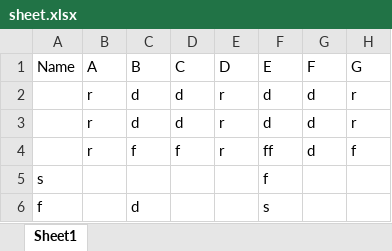
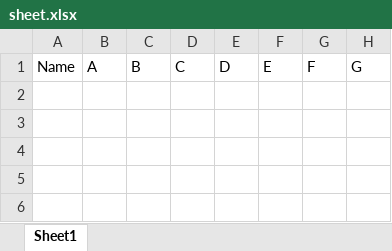
Before and after one commit to displayname1166/blank-app, an Excel workbook: sheet.xlsx, sheet Sheet1, drawn as a sheet; values as stored, in another font and other column widths than the file's, no borders; charts and pictures not drawn; the diff names each change by its address in the sheet, - before the commit and + after, or states it on an @@ line.

```diff
--- a/sheet.xlsx (sheet Sheet1)
+++ b/sheet.xlsx (sheet Sheet1)
-row 2:  | r | d | d | r | d | d | r
-row 3:  | r | d | d | r | d | d | r
-row 4:  | r | f | f | r | ff | d | f
-row 5: s |  |  |  |  | f
-row 6: f |  | d |  |  | s
```
Also changed, not shown: charts or pictures, 1 other file.
